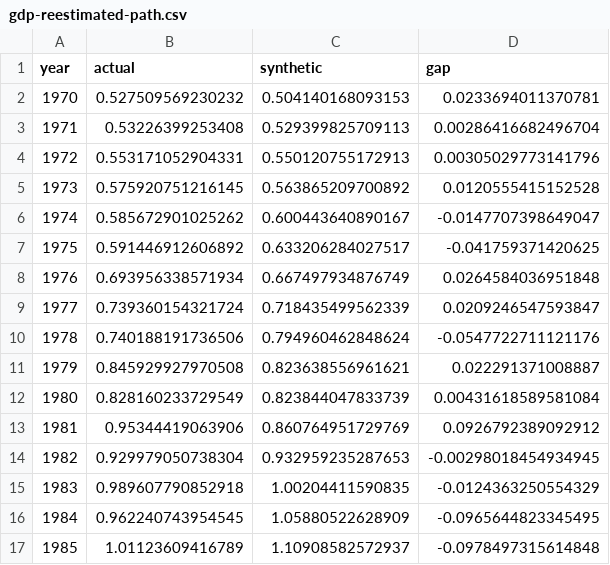
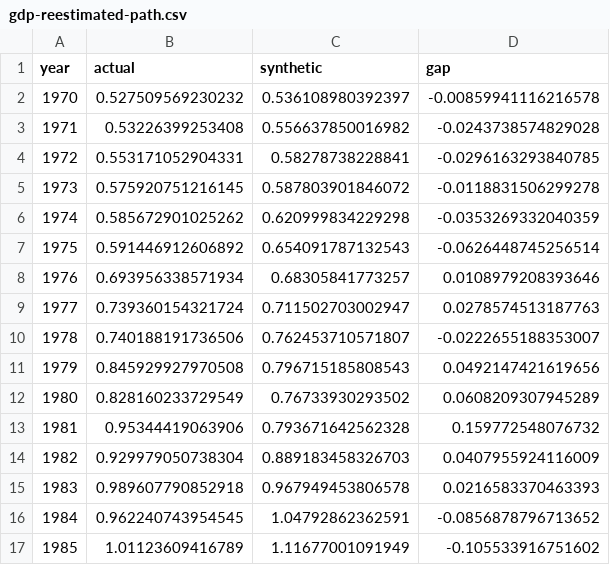
Before and after one commit to katian28/rwanda-human-capital-capstone, a CSV file: results/gdp-reestimated-path.csv, drawn as a sheet; only a part is shown; the diff covers the shown part only.

```diff
--- a/results/gdp-reestimated-path.csv
+++ b/results/gdp-reestimated-path.csv
@@ -1,17 +1,17 @@
 "year","actual","synthetic","gap"
-1970,0.527509569230232,0.504140168093153,0.0233694011370781
-1971,0.53226399253408,0.529399825709113,0.00286416682496704
-1972,0.553171052904331,0.550120755172913,0.00305029773141796
-1973,0.575920751216145,0.563865209700892,0.0120555415152528
-1974,0.585672901025262,0.600443640890167,-0.0147707398649047
-1975,0.591446912606892,0.633206284027517,-0.041759371420625
-1976,0.693956338571934,0.667497934876749,0.0264584036951848
-1977,0.739360154321724,0.718435499562339,0.0209246547593847
-1978,0.740188191736506,0.794960462848624,-0.0547722711121176
-1979,0.845929927970508,0.823638556961621,0.022291371008887
-1980,0.828160233729549,0.823844047833739,0.00431618589581084
-1981,0.95344419063906,0.860764951729769,0.0926792389092912
-1982,0.929979050738304,0.932959235287653,-0.00298018454934945
-1983,0.989607790852918,1.00204411590835,-0.0124363250554329
-1984,0.962240743954545,1.05880522628909,-0.0965644823345495
-1985,1.01123609416789,1.10908582572937,-0.0978497315614848
+1970,0.527509569230232,0.536108980392397,-0.00859941116216578
+1971,0.53226399253408,0.556637850016982,-0.0243738574829028
+1972,0.553171052904331,0.58278738228841,-0.0296163293840785
+1973,0.575920751216145,0.587803901846072,-0.0118831506299278
+1974,0.585672901025262,0.620999834229298,-0.0353269332040359
+1975,0.591446912606892,0.654091787132543,-0.0626448745256514
+1976,0.693956338571934,0.68305841773257,0.0108979208393646
+1977,0.739360154321724,0.711502703002947,0.0278574513187763
+1978,0.740188191736506,0.762453710571807,-0.0222655188353007
+1979,0.845929927970508,0.796715185808543,0.0492147421619656
+1980,0.828160233729549,0.76733930293502,0.0608209307945289
+1981,0.95344419063906,0.793671642562328,0.159772548076732
+1982,0.929979050738304,0.889183458326703,0.0407955924116009
+1983,0.989607790852918,0.967949453806578,0.0216583370463393
+1984,0.962240743954545,1.04792862362591,-0.0856878796713652
+1985,1.01123609416789,1.11677001091949,-0.105533916751602
```
Also changed, not shown: 52 edited cells elsewhere in this file, results/hc-extension-path.csv, results/hc-extension-placebo.csv, 21 other files.
